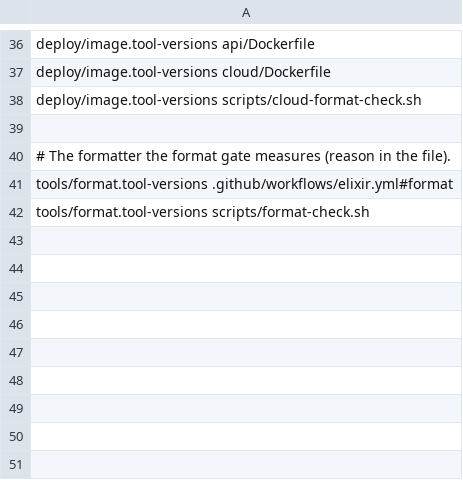
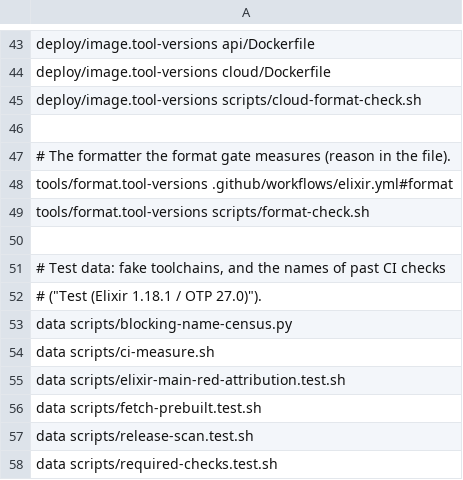
Before and after one commit to FRIKKern/barkpark, a TSV file: scripts/toolchain-owners.tsv, drawn as a sheet; only a part is shown, gaps mark what is left out; the diff covers the shown part only.

Commit message:
ci: the drift check finds every version file and every literal version
Rule 1: every tracked .tool-versions / *.tool-versions is a row in
scripts/toolchain-owners.tsv. Rule 2: every other file reads its version
from its owner; each setup-beam step has version-file + strict, and every
tracked workflow, action, Dockerfile, deploy file and script is scanned
for Erlang/Elixir version forms. A literal must equal its owner row; one
with no row fails. Discovery is git ls-files -z. The script runs under
set -euo pipefail, uses here-strings, and turns the problem count into
the exit code in one place. The selftest moves to
scripts/toolchain-drift-check.test.sh with the review's plants as cases.

The Sobelow reconcile script reads Elixir/OTP from .tool-versions. The
format selftests keep fixture numbers in variables.
cloud-path-escape-check.test.sh asserts the cloud.yml leaves are no
longer matrixed.

Task: task-97b251c1b5d6a1db

```diff
--- a/scripts/toolchain-owners.tsv
+++ b/scripts/toolchain-owners.tsv
@@ -42 +49,10 @@ tools/format.tool-versions  .github/workflows/elixir.yml#format
 tools/format.tool-versions  scripts/format-check.sh
+
+# Test data: fake toolchains, and the names of past CI checks
+# ("Test (Elixir 1.18.1 / OTP 27.0)").
+data  scripts/blocking-name-census.py
+data  scripts/ci-measure.sh
+data  scripts/elixir-main-red-attribution.test.sh
+data  scripts/fetch-prebuilt.test.sh
+data  scripts/release-scan.test.sh
+data  scripts/required-checks.test.sh
```
Also changed, not shown: 7 added rows and 8 edited cells elsewhere in this file, 7 other files.
